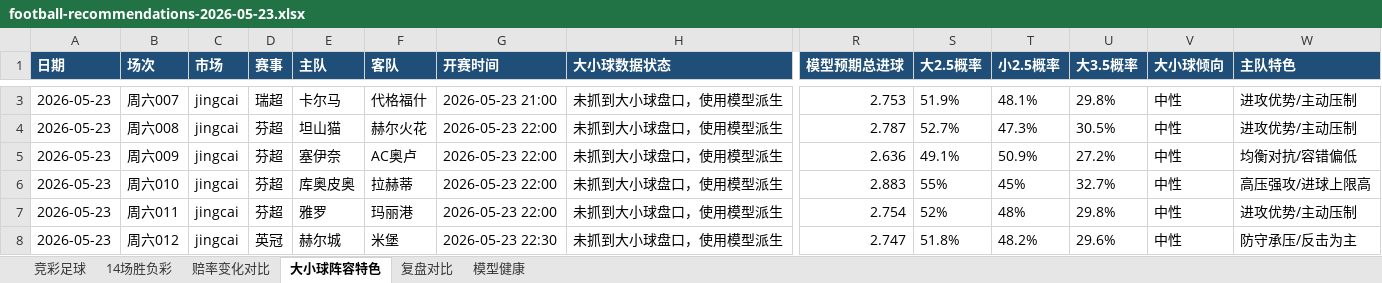
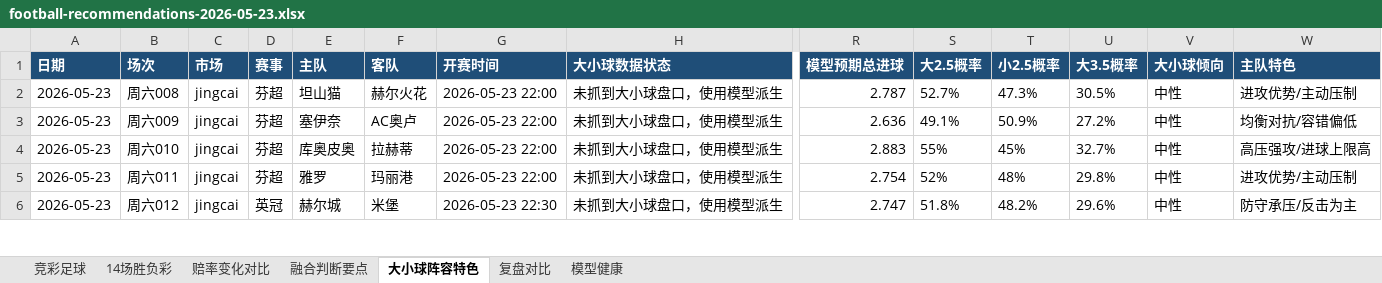
Before and after one commit to prenticeleogomez466-sys/-, an Excel workbook: data/exports/football-recommendations-2026-05-23.xlsx, sheet 大小球阵容特色, drawn as a sheet; only a part is shown, gaps mark what is left out; values as stored, in another font and other column widths than the file's, no borders; rows hold the shown columns only; the diff covers the shown part only; the diff names each change by its address in the sheet, - before the commit and + after, or states it on an @@ line.

```diff
--- a/data/exports/football-recommendations-2026-05-23.xlsx (sheet 大小球阵容特色)
+++ b/data/exports/football-recommendations-2026-05-23.xlsx (sheet 大小球阵容特色)
+sheet tab: 融合判断要点
-row 3: 2026-05-23 | 周六007 | jingcai | 瑞超 | 卡尔马 | 代格福什 | 2026-05-23 21:00 | 未抓到大小球盘口，使用模型派生 | 2.753 | 51.9% | 48.1% | 29.8% | 中性 | 进攻优势/主动压制
```
Also changed, not shown: 1 removed row and 10 edited cells elsewhere in this sheet, sheet 赔率变化对比, sheet 复盘对比, sheet 竞彩足球, sheet 14场胜负彩, sheet 模型健康, data/exports/football-recap-master.xlsx, 18 other files.
